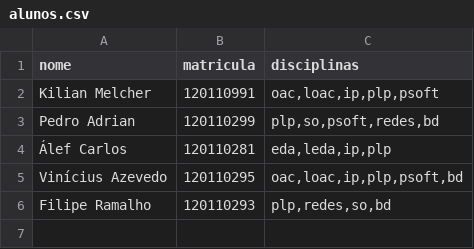
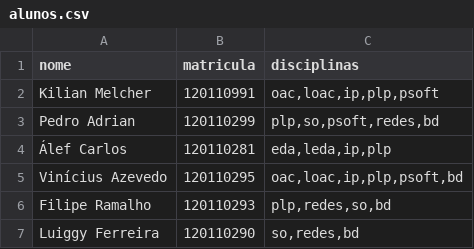
Before and after one commit to kmmelcher/plp-sad, a CSV file: database/alunos.csv, drawn as a sheet.

Commit message:
add monitor plp and fix names on mensagens table

```diff
--- a/database/alunos.csv
+++ b/database/alunos.csv
@@ -6 +6,2 @@ Vinícius Azevedo,120110295,"oac,loac,ip,plp,psoft,bd"
 Filipe Ramalho,120110293,"plp,redes,so,bd"
+Luiggy Ferreira,120110290,"so,redes,bd"
```
Also changed, not shown: database/mensagens.csv, 1 other file.
